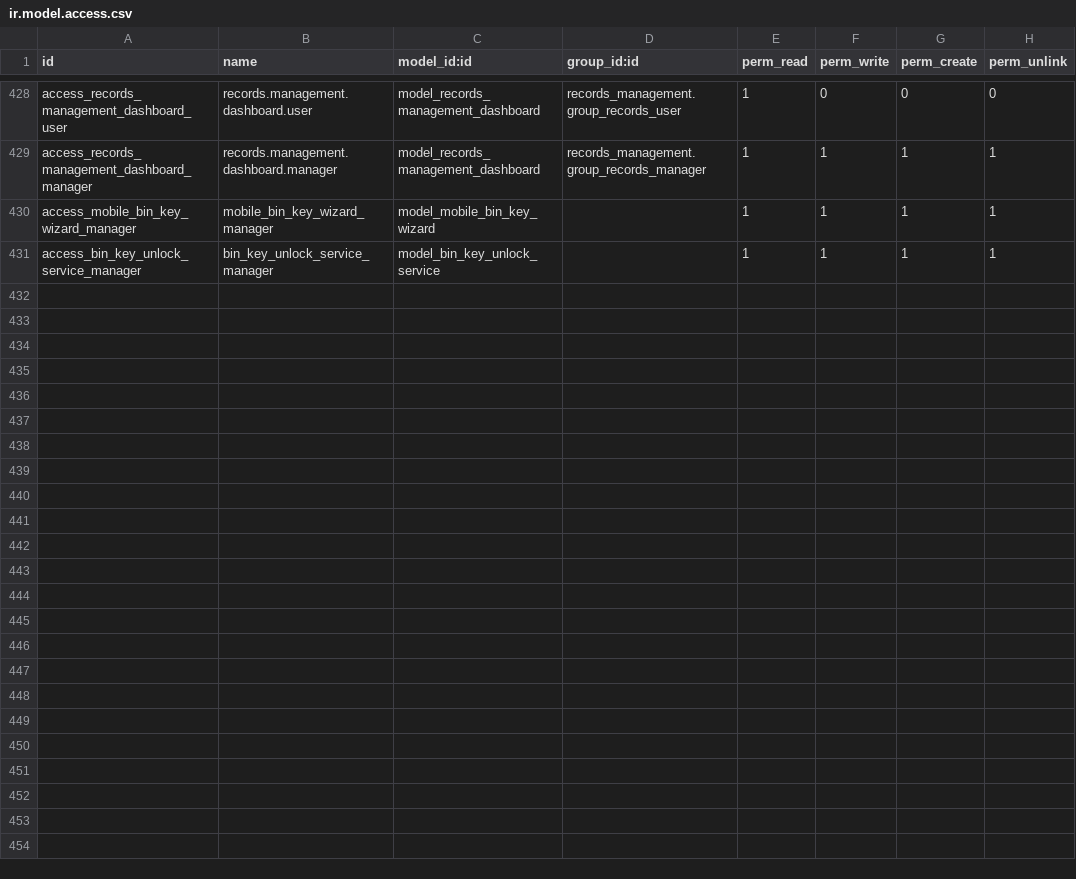
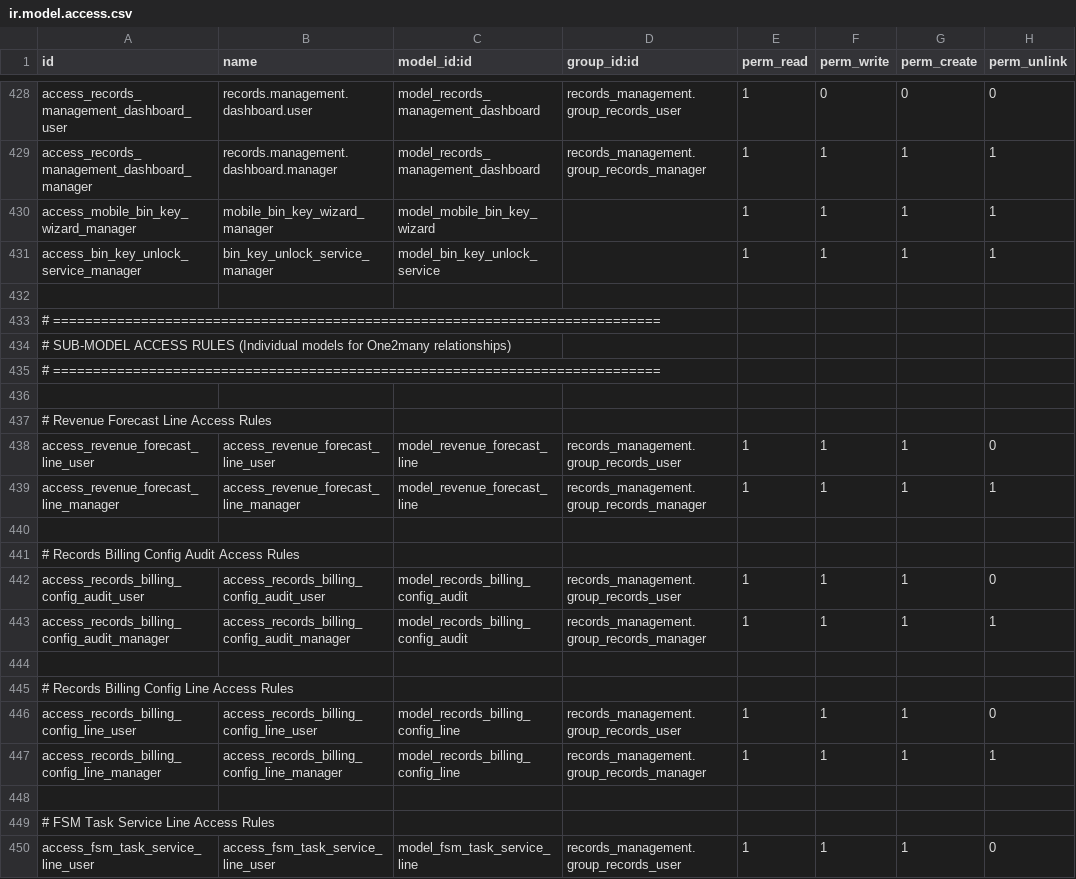
Before and after one commit to John75SunCity/ssh-git-github.com-odoo-odoo.git-18.0, a CSV file: records_management/security/ir.model.access.csv, drawn as a sheet; only a part is shown, gaps mark what is left out; the diff covers the shown part only; the diff names each change by its address in the sheet, - before the commit and + after, or states it on an @@ line.

Commit message:
feat: Add Route Optimizer model for pickup and delivery route optimization
- Implemented RouteOptimizer model with fields for optimization parameters, results, and efficiency metrics.
- Added action methods for running, applying, and canceling optimizations.
- Included compute methods for efficiency score and execution time.
- Created placeholder for optimization algorithm and methods to create optimized routes.

feat: Introduce Scan Digital Asset model for document scanning operations

- Developed ScanDigitalAsset model to manage digital assets created from scanning.
- Added fields for asset details, status tracking, and file size computation.
- Implemented action methods for processing and delivering scanned assets.

feat: Create Shredding Picklist Item model for destruction tracking

- Established ShreddingPicklistItem model to manage individual items on shredding picklists.
- Included fields for item details, quantity, weight, and status tracking.

feat: Implement Shredding Service Photo model for NAID compliance documentation

- Developed ShreddingServicePhoto model to document shredding services with photo evidence.
- Added fields for photo details, witness information, and compliance tracking.

feat: Add Document Retrieval Metrics views for performance tracking

- Created tree, form, and search views for Document Retrieval Metrics.
- Implemented fields for metric details, performance ratings, and retrieval dates.

feat: Introduce FSM Task Service Line views for service tracking

- Developed tree, form, and search views for FSM Task Service Lines.
- Included fields for service details, status tracking, and employee assignments.

feat: Implement Records Billing Config Audit views for auditing changes

- Created views for Records Billing Config Audit to track changes and approvals.
- Added fields for audit details, financial impact, and compliance notes.

feat: Add Revenue Forecast Line views for financial planning

- Developed tree, form, and search views for Revenue Forecast Lines.
- Included fields for forecasted amounts, actual amounts, and variance tracking.

```diff
--- a/records_management/security/ir.model.access.csv
+++ b/records_management/security/ir.model.access.csv
+row 432: (empty)
+row 433: # ============================================================================
+row 434: # SUB-MODEL ACCESS RULES (Individual models for One2many relationships)
+row 435: # ============================================================================
+row 436: (empty)
+row 437: # Revenue Forecast Line Access Rules
+row 438: access_revenue_forecast_line_user | access_revenue_forecast_line_user | model_revenue_forecast_line | records_management.group_records_user | 1 | 1 | 1 | 0
+row 439: access_revenue_forecast_line_manager | access_revenue_forecast_line_manager | model_revenue_forecast_line | records_management.group_records_manager | 1 | 1 | 1 | 1
+row 440: (empty)
+row 441: # Records Billing Config Audit Access Rules
+row 442: access_records_billing_config_audit_user | access_records_billing_config_audit_user | model_records_billing_config_audit | records_management.group_records_user | 1 | 1 | 1 | 0
+row 443: access_records_billing_config_audit_manager | access_records_billing_config_audit_manager | model_records_billing_config_audit | records_management.group_records_manager | 1 | 1 | 1 | 1
+row 444: (empty)
+row 445: # Records Billing Config Line Access Rules
+row 446: access_records_billing_config_line_user | access_records_billing_config_line_user | model_records_billing_config_line | records_management.group_records_user | 1 | 1 | 1 | 0
+row 447: access_records_billing_config_line_manager | access_records_billing_config_line_manager | model_records_billing_config_line | records_management.group_records_manager | 1 | 1 | 1 | 1
+row 448: (empty)
+row 449: # FSM Task Service Line Access Rules
+row 450: access_fsm_task_service_line_user | access_fsm_task_service_line_user | model_fsm_task_service_line | records_management.group_records_user | 1 | 1 | 1 | 0
```
Also changed, not shown: 26 added rows elsewhere in this file, 25 other files.
